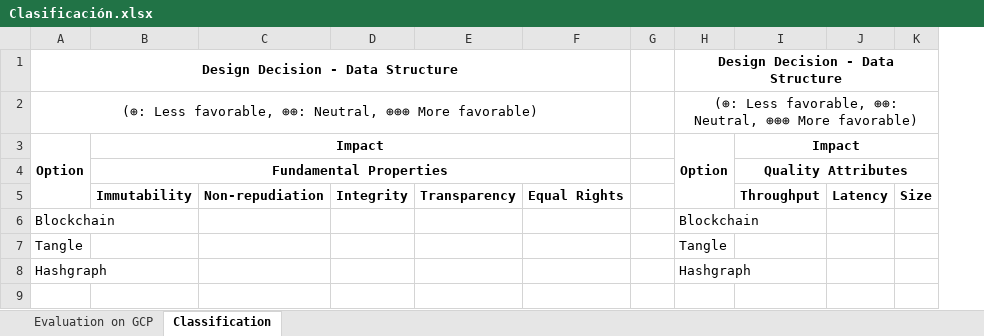
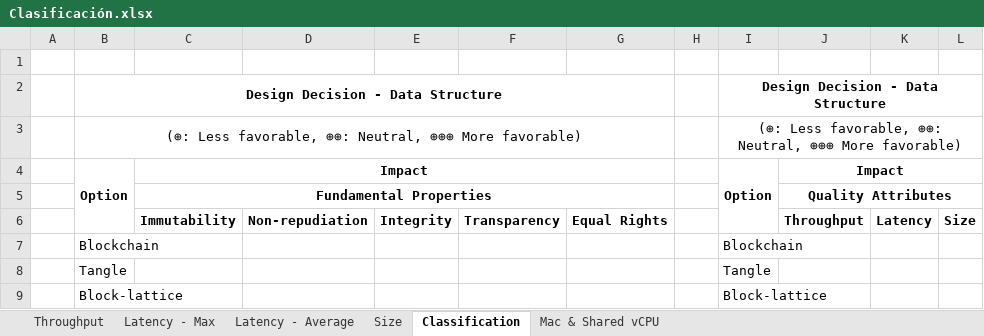
Before and after one commit to gcubillos/isis-3007-distributed-ledger, an Excel workbook: DocsBackup/Clasificación.xlsx, sheet Classification, drawn as a sheet; values as stored, in another font and other column widths than the file's, no borders; removed rows and columns are numbered as before the commit, all else as after; the diff names each change by its address in the sheet, - before the commit and + after, or states it on an @@ line.

```diff
--- a/DocsBackup/Clasificación.xlsx (sheet Classification)
+++ b/DocsBackup/Clasificación.xlsx (sheet Classification)
-sheet tab: Evaluation on GCP
+sheet tab: Latency - Max
+sheet tab: Throughput
+sheet tab: Latency - Average
+sheet tab: Size
+sheet tab: Mac & Shared vCPU
+column A, empty
+row 1: (empty)
-row 8: Hashgraph |  |  |  |  |  |  | Hashgraph
+row 9:  | Block-lattice |  |  |  |  |  |  | Block-lattice
```
Also changed, not shown: sheet Latency - Max, charts or pictures, 10 other files.
